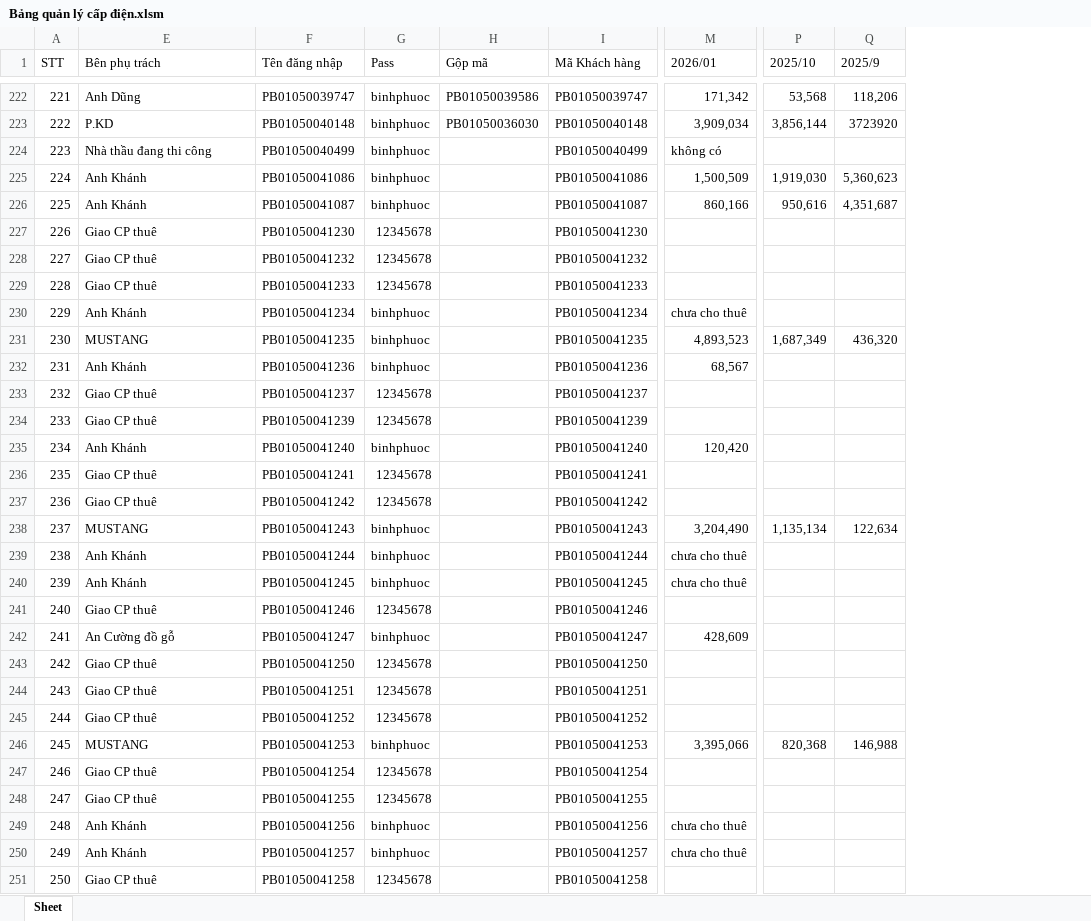
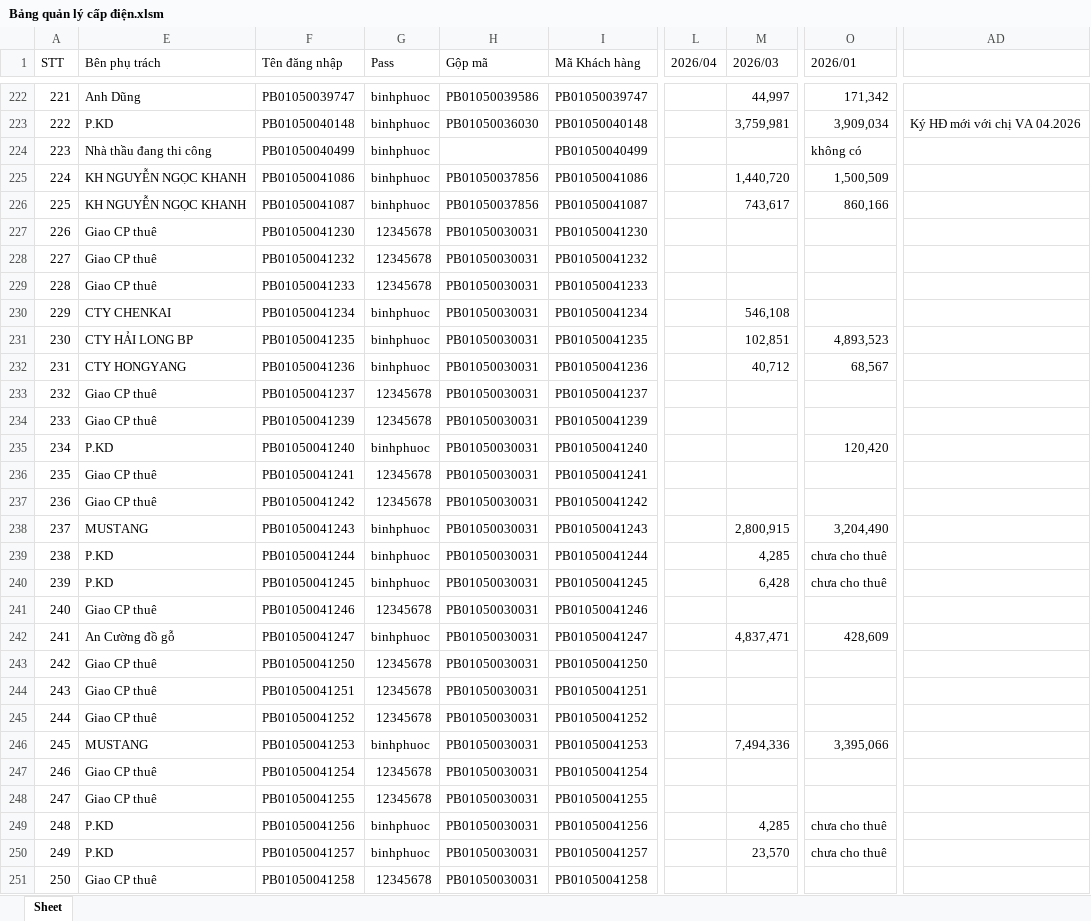
Before and after one commit to pttbk9cqt/Tamphan-BBP-EVN-WF, an Excel workbook: Data/Bảng quản lý cấp điện.xlsm, sheet Sheet, drawn as a sheet; only a part is shown, gaps mark what is left out; values as stored, in another font and other column widths than the file's, no cell formats; removed rows and columns are numbered as before the commit, all else as after; the diff covers the shown part only; the diff names each change by its address in the sheet, - before the commit and + after, or states it on an @@ line.

```diff
--- a/Data/Bảng quản lý cấp điện.xlsm (sheet Sheet)
+++ b/Data/Bảng quản lý cấp điện.xlsm (sheet Sheet)
+column L (2026/04), empty
+column M (2026/03), rows 222-250: 44,997 | 3,759,981 |  | 1,440,720 | 743,617 |  |  |  | 546,108 | 102,851 | 40,712 |  |  |  |  |  | 2,800,915 | 4,285 | 6,428 |  | 4,837,471 |  |  |  | 7,494,336 |  |  | 4,285 | 23,570
-column P (2025/10), rows 222-246: 53,568 | 3,856,144 |  | 1,919,030 | 950,616 |  |  |  |  | 1,687,349 |  |  |  |  |  |  | 1,135,134 |  |  |  |  |  |  |  | 820,368
-column Q (2025/9), rows 222-246: 118,206 | 3723920 |  | 5,360,623 | 4,351,687 |  |  |  |  | 436,320 |  |  |  |  |  |  | 122,634 |  |  |  |  |  |  |  | 146,988
+column AD, row 223: Ký HĐ mới với chị VA 04.2026
-E225:E226 (Bên phụ trách): Anh Khánh
+E225:E226 (Bên phụ trách): KH NGUYỄN NGỌC KHANH
-H225:H226 (Gộp mã): (empty)
+H225:H226 (Gộp mã): PB01050037856
-H227:H251 (Gộp mã): (empty)
+H227:H251 (Gộp mã): PB01050030031
-E230 (Bên phụ trách): Anh Khánh
+E230 (Bên phụ trách): CTY CHENKAI
-O230 (2026/01): chưa cho thuê
+O230 (2026/01): (empty)
-E231 (Bên phụ trách): MUSTANG
+E231 (Bên phụ trách): CTY HẢI LONG BP
-E232 (Bên phụ trách): Anh Khánh
+E232 (Bên phụ trách): CTY HONGYANG
-E235 (Bên phụ trách): Anh Khánh
+E235 (Bên phụ trách): P.KD
-E239:E240 (Bên phụ trách): Anh Khánh
+E239:E240 (Bên phụ trách): P.KD
-E249:E250 (Bên phụ trách): Anh Khánh
+E249:E250 (Bên phụ trách): P.KD
```
Also changed, not shown: 130 edited cells elsewhere in this sheet, cell formats, hidden cells, 5 other files.
